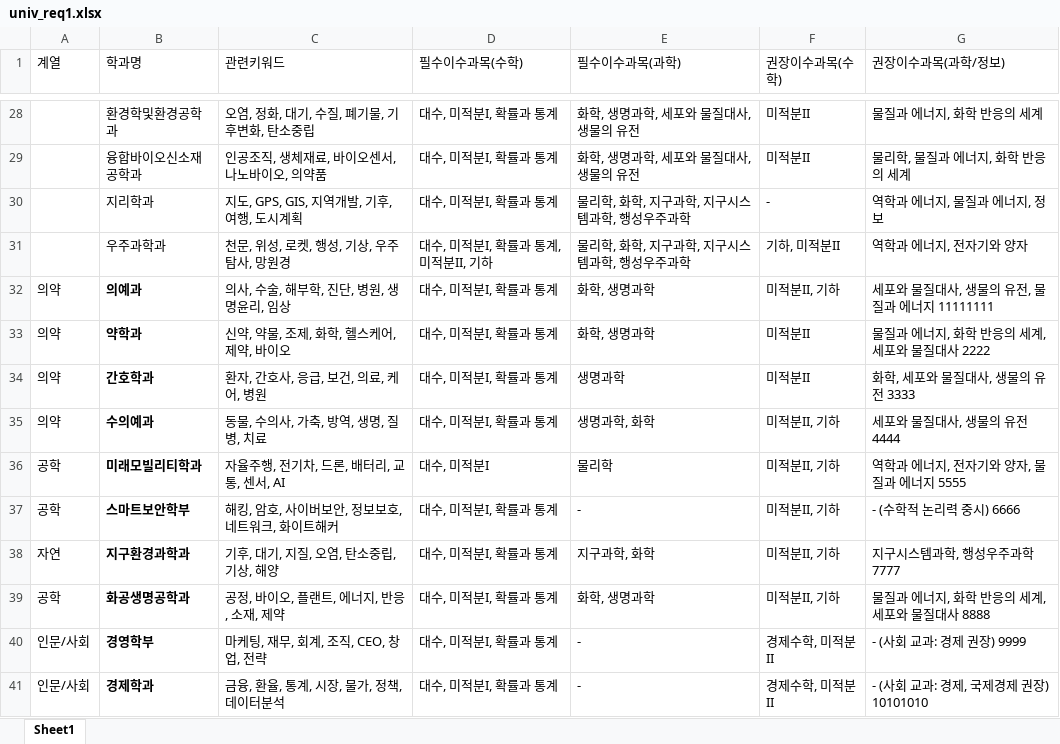
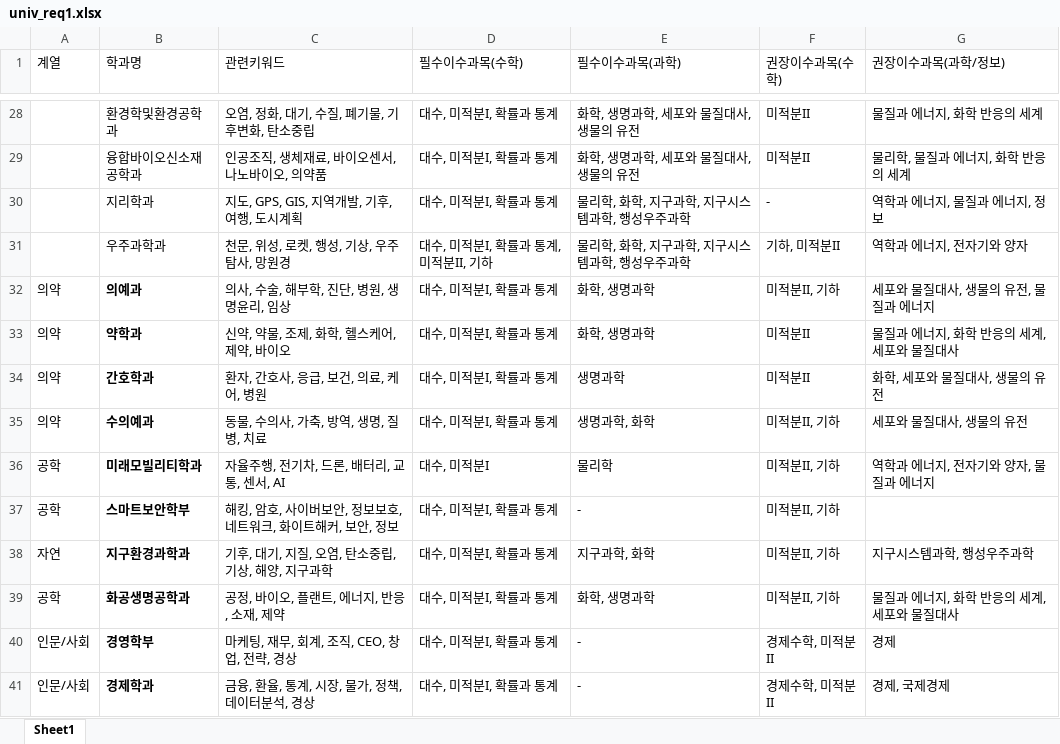
Before and after one commit to gloomy-dubu/subject-recommender, an Excel workbook: univ_req1.xlsx, sheet Sheet1, drawn as a sheet; only a part is shown, gaps mark what is left out; values as stored, in another font and other column widths than the file's, no borders; the diff names each change by its address in the sheet, - before the commit and + after, or states it on an @@ line.

Commit message:
Add files via upload

```diff
--- a/univ_req1.xlsx (sheet Sheet1)
+++ b/univ_req1.xlsx (sheet Sheet1)
-G32 (권장이수과목(과학/정보)): 세포와 물질대사, 생물의 유전, 물질과 에너지 11111111
+G32 (권장이수과목(과학/정보)): 세포와 물질대사, 생물의 유전, 물질과 에너지
-G33 (권장이수과목(과학/정보)): 물질과 에너지, 화학 반응의 세계, 세포와 물질대사 2222
+G33 (권장이수과목(과학/정보)): 물질과 에너지, 화학 반응의 세계, 세포와 물질대사
-G34 (권장이수과목(과학/정보)): 화학, 세포와 물질대사, 생물의 유전 3333
+G34 (권장이수과목(과학/정보)): 화학, 세포와 물질대사, 생물의 유전
-G35 (권장이수과목(과학/정보)): 세포와 물질대사, 생물의 유전 4444
+G35 (권장이수과목(과학/정보)): 세포와 물질대사, 생물의 유전
-G36 (권장이수과목(과학/정보)): 역학과 에너지, 전자기와 양자, 물질과 에너지 5555
+G36 (권장이수과목(과학/정보)): 역학과 에너지, 전자기와 양자, 물질과 에너지
-C37 (관련키워드): 해킹, 암호, 사이버보안, 정보보호, 네트워크, 화이트해커
+C37 (관련키워드): 해킹, 암호, 사이버보안, 정보보호, 네트워크, 화이트해커, 보안, 정보
-G37 (권장이수과목(과학/정보)): - (수학적 논리력 중시) 6666
+G37 (권장이수과목(과학/정보)): (empty)
-C38 (관련키워드): 기후, 대기, 지질, 오염, 탄소중립, 기상, 해양
+C38 (관련키워드): 기후, 대기, 지질, 오염, 탄소중립, 기상, 해양, 지구과학
-G38 (권장이수과목(과학/정보)): 지구시스템과학, 행성우주과학 7777
+G38 (권장이수과목(과학/정보)): 지구시스템과학, 행성우주과학
-G39 (권장이수과목(과학/정보)): 물질과 에너지, 화학 반응의 세계, 세포와 물질대사 8888
+G39 (권장이수과목(과학/정보)): 물질과 에너지, 화학 반응의 세계, 세포와 물질대사
-C40 (관련키워드): 마케팅, 재무, 회계, 조직, CEO, 창업, 전략
+C40 (관련키워드): 마케팅, 재무, 회계, 조직, CEO, 창업, 전략, 경상
-G40 (권장이수과목(과학/정보)): - (사회 교과: 경제 권장) 9999
+G40 (권장이수과목(과학/정보)): 경제
-C41 (관련키워드): 금융, 환율, 통계, 시장, 물가, 정책, 데이터분석
+C41 (관련키워드): 금융, 환율, 통계, 시장, 물가, 정책, 데이터분석, 경상
-G41 (권장이수과목(과학/정보)): - (사회 교과: 경제, 국제경제 권장) 10101010
+G41 (권장이수과목(과학/정보)): 경제, 국제경제
```
